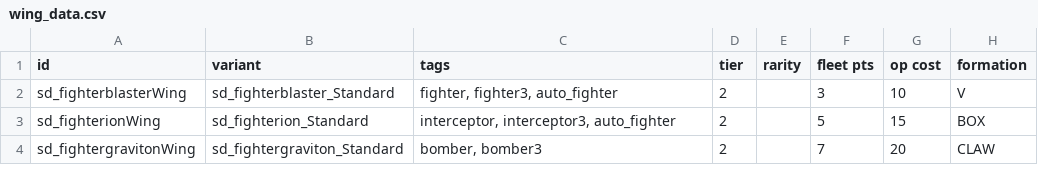
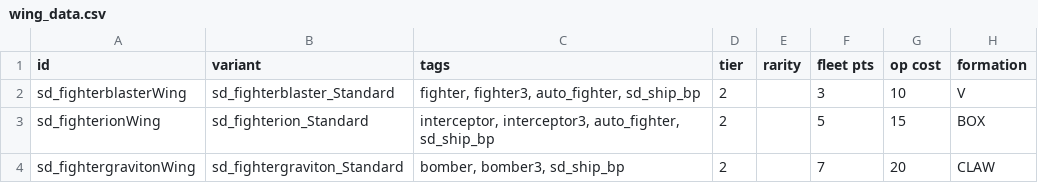
Before and after one commit to Sorrydough/Doughsector, a CSV file: data/hulls/wing_data.csv, drawn as a sheet; only a part is shown; the diff names each change by its address in the sheet, - before the commit and + after, or states it on an @@ line.

```diff
--- a/data/hulls/wing_data.csv
+++ b/data/hulls/wing_data.csv
-C2 (tags): fighter, fighter3, auto_fighter
+C2 (tags): fighter, fighter3, auto_fighter, sd_ship_bp
-C3 (tags): interceptor, interceptor3, auto_fighter
+C3 (tags): interceptor, interceptor3, auto_fighter, sd_ship_bp
-C4 (tags): bomber, bomber3
+C4 (tags): bomber, bomber3, sd_ship_bp
```
Also changed, not shown: data/hulls/ship_data.csv, 1 other file.
